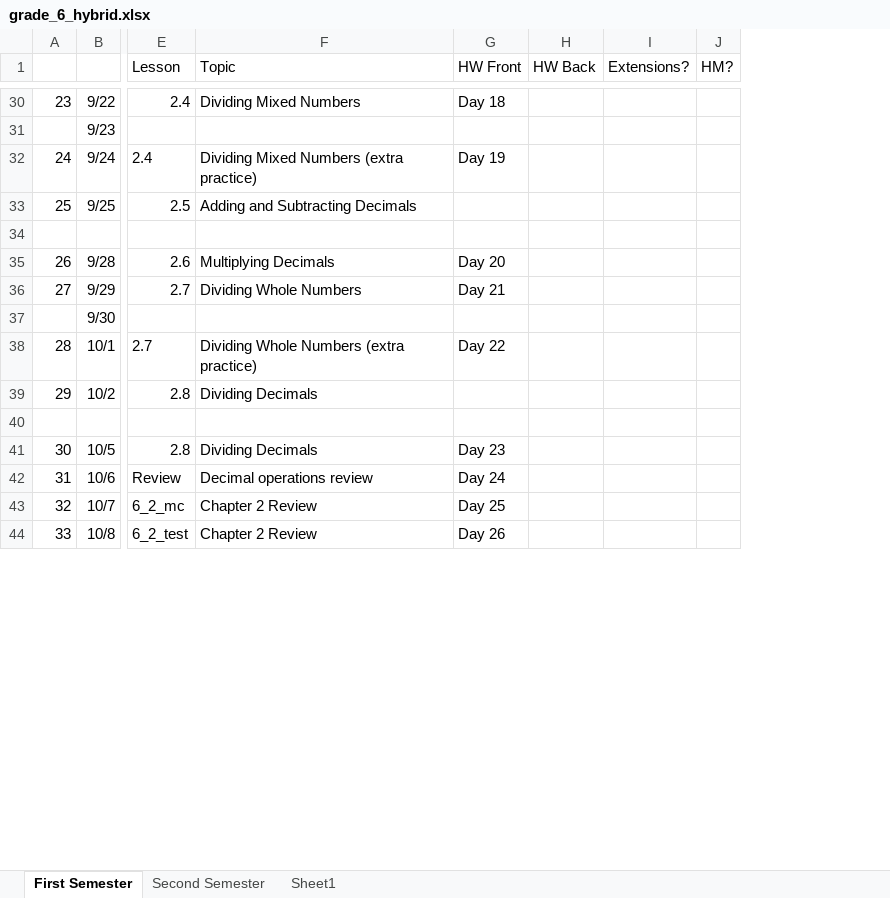
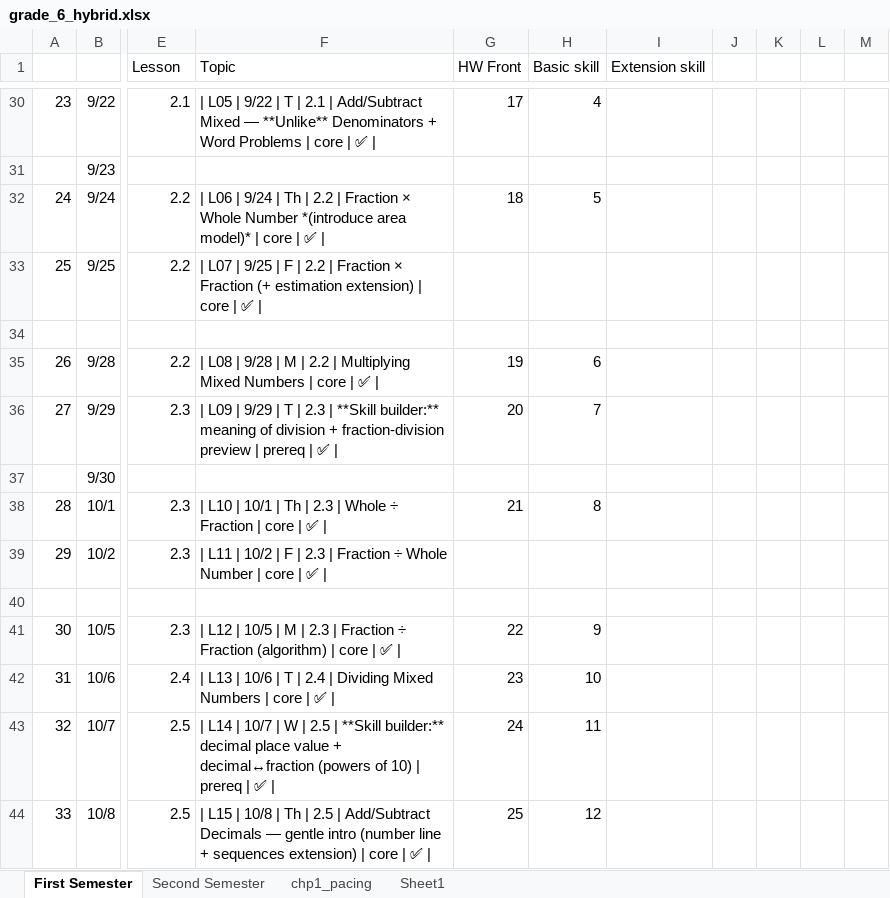
Before and after one commit to rhofmann-arch/homework_generator, an Excel workbook: pacing_guides/grade_6_hybrid.xlsx, sheet First Semester, drawn as a sheet; only a part is shown, gaps mark what is left out; values as stored, in another font and other column widths than the file's, no borders; charts and pictures not drawn; removed rows and columns are numbered as before the commit, all else as after; the diff covers the shown part only; the diff names each change by its address in the sheet, - before the commit and + after, or states it on an @@ line.

```diff
--- a/pacing_guides/grade_6_hybrid.xlsx (sheet First Semester)
+++ b/pacing_guides/grade_6_hybrid.xlsx (sheet First Semester)
+sheet tab: chp1_pacing
-column H (HW Back), empty
-column I (Extensions?), empty
-column J (HM?), empty
+column H (Basic skill), rows 30-44: 4 |  | 5 |  |  | 6 | 7 |  | 8 |  |  | 9 | 10 | 11 | 12
+column I (Extension skill), empty
+column J, empty
+column K, empty
+column L, empty
+column M, empty
-E30 (Lesson): 2.4
+E30 (Lesson): 2.1
-F30 (Topic): Dividing Mixed Numbers
+F30 (Topic): | L05 | 9/22 | T | 2.1 | Add/Subtract Mixed — **Unlike** Denominators + Word Problems | core | ✅ |
-G30 (HW Front): Day 18
+G30 (HW Front): 17
-E32 (Lesson): 2.4
+E32 (Lesson): 2.2
-F32 (Topic): Dividing Mixed Numbers (extra practice)
+F32 (Topic): | L06 | 9/24 | Th | 2.2 | Fraction × Whole Number *(introduce area model)* | core | ✅ |
-G32 (HW Front): Day 19
+G32 (HW Front): 18
-E33 (Lesson): 2.5
+E33 (Lesson): 2.2
-F33 (Topic): Adding and Subtracting Decimals
+F33 (Topic): | L07 | 9/25 | F | 2.2 | Fraction × Fraction (+ estimation extension) | core | ✅ |
-E35 (Lesson): 2.6
+E35 (Lesson): 2.2
-F35 (Topic): Multiplying Decimals
+F35 (Topic): | L08 | 9/28 | M | 2.2 | Multiplying Mixed Numbers | core | ✅ |
-G35 (HW Front): Day 20
+G35 (HW Front): 19
-E36 (Lesson): 2.7
+E36 (Lesson): 2.3
-F36 (Topic): Dividing Whole Numbers
+F36 (Topic): | L09 | 9/29 | T | 2.3 | **Skill builder:** meaning of division + fraction-division preview | prereq | ✅ |
-G36 (HW Front): Day 21
+G36 (HW Front): 20
-E38 (Lesson): 2.7
+E38 (Lesson): 2.3
-F38 (Topic): Dividing Whole Numbers (extra practice)
+F38 (Topic): | L10 | 10/1 | Th | 2.3 | Whole ÷ Fraction | core | ✅ |
-G38 (HW Front): Day 22
+G38 (HW Front): 21
-E39 (Lesson): 2.8
+E39 (Lesson): 2.3
-F39 (Topic): Dividing Decimals
+F39 (Topic): | L11 | 10/2 | F | 2.3 | Fraction ÷ Whole Number | core | ✅ |
-E41 (Lesson): 2.8
+E41 (Lesson): 2.3
-F41 (Topic): Dividing Decimals
+F41 (Topic): | L12 | 10/5 | M | 2.3 | Fraction ÷ Fraction (algorithm) | core | ✅ |
-G41 (HW Front): Day 23
+G41 (HW Front): 22
-E42 (Lesson): Review
+E42 (Lesson): 2.4
-F42 (Topic): Decimal operations review
+F42 (Topic): | L13 | 10/6 | T | 2.4 | Dividing Mixed Numbers | core | ✅ |
-G42 (HW Front): Day 24
+G42 (HW Front): 23
-E43 (Lesson): 6_2_mc
+E43 (Lesson): 2.5
-F43 (Topic): Chapter 2 Review
+F43 (Topic): | L14 | 10/7 | W | 2.5 | **Skill builder:** decimal place value + decimal↔fraction (powers of 10) | prereq | ✅ |
-G43 (HW Front): Day 25
+G43 (HW Front): 24
-E44 (Lesson): 6_2_test
+E44 (Lesson): 2.5
-F44 (Topic): Chapter 2 Review
+F44 (Topic): | L15 | 10/8 | Th | 2.5 | Add/Subtract Decimals — gentle intro (number line + sequences extension) | core | ✅ |
-G44 (HW Front): Day 26
+G44 (HW Front): 25
```
Also changed, not shown: 5 added rows, 5 removed rows, 1 moved row, 117 edited cells and cell formats elsewhere in this sheet, sheet Sheet1, charts or pictures, 1 other file.
